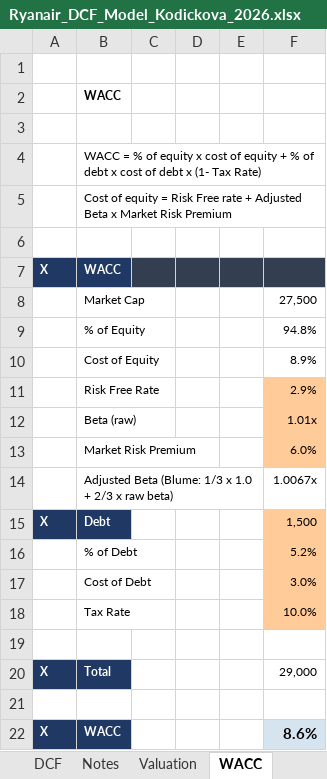
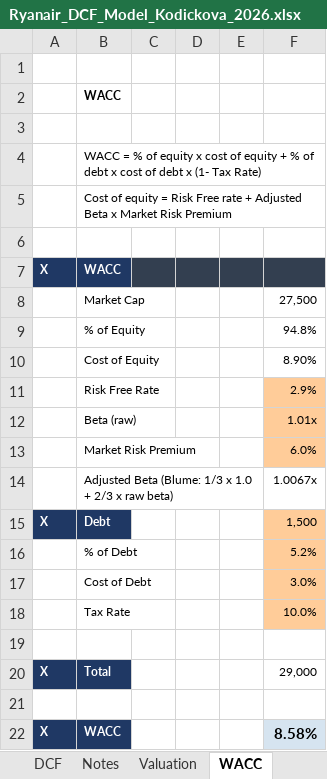
Before and after one commit to vkodickova/ryanair-dcf, an Excel workbook: Ryanair_DCF_Model_Kodickova_2026.xlsx, sheet WACC, drawn as a sheet; values as stored, in another font and other column widths than the file's, no borders; the diff names each change by its address in the sheet, - before the commit and + after, or states it on an @@ line.

```diff
--- a/Ryanair_DCF_Model_Kodickova_2026.xlsx (sheet WACC)
+++ b/Ryanair_DCF_Model_Kodickova_2026.xlsx (sheet WACC)
-F10: 8.9%
+F10: 8.90%
-F22: 8.6%
+F22: 8.58%
```
Also changed, not shown: sheet DCF.
